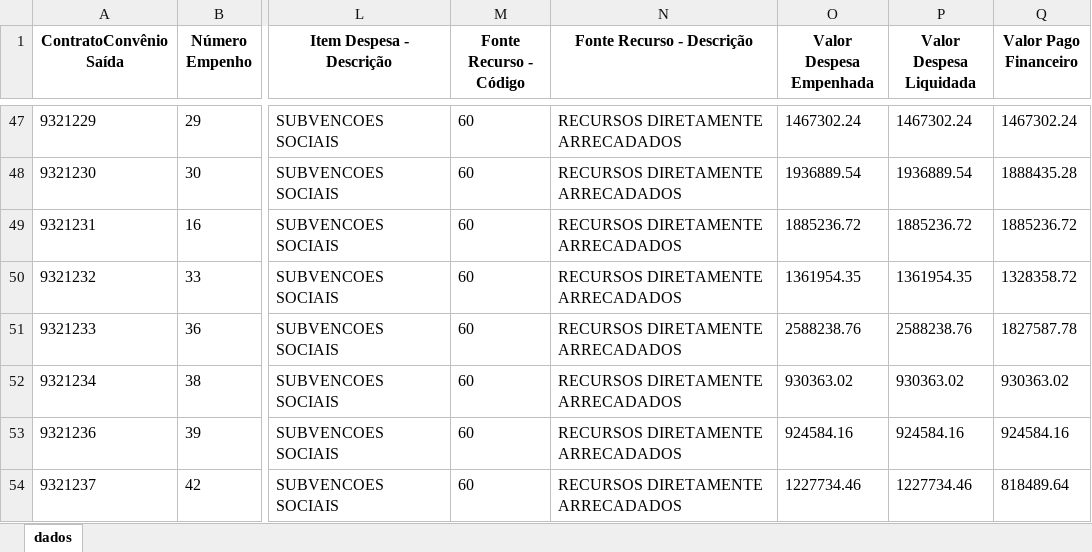
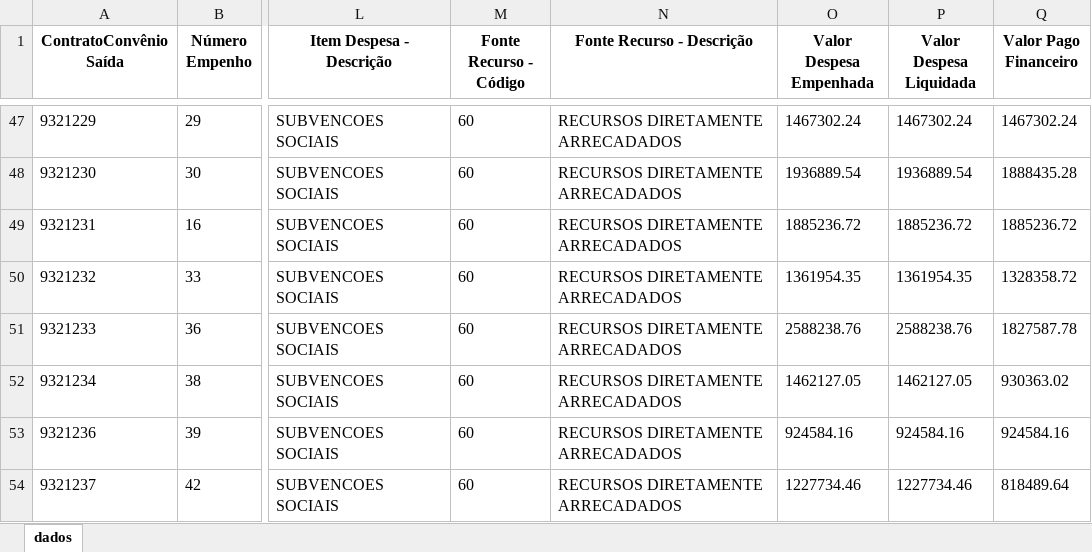
Before and after one commit to transparencia-mg/portal_convenios_saida, an Excel workbook: upload/pagamento2026.xlsx, sheet dados, drawn as a sheet; only a part is shown, gaps mark what is left out; values as stored, in another font and other column widths than the file's, no borders; the diff covers the shown part only; the diff names each change by its address in the sheet, - before the commit and + after, or states it on an @@ line.

Commit message:
Atualização automática portal convênios

```diff
--- a/upload/pagamento2026.xlsx (sheet dados)
+++ b/upload/pagamento2026.xlsx (sheet dados)
-O52 (Valor Despesa Empenhada): 930363.02
+O52 (Valor Despesa Empenhada): 1462127.05
-P52 (Valor Despesa Liquidada): 930363.02
+P52 (Valor Despesa Liquidada): 1462127.05
```
Also changed, not shown: 2 added rows and 8 edited cells elsewhere in this sheet, upload/pagamento2023.xlsx, upload/pagamento2024.xlsx, 8 other files.
